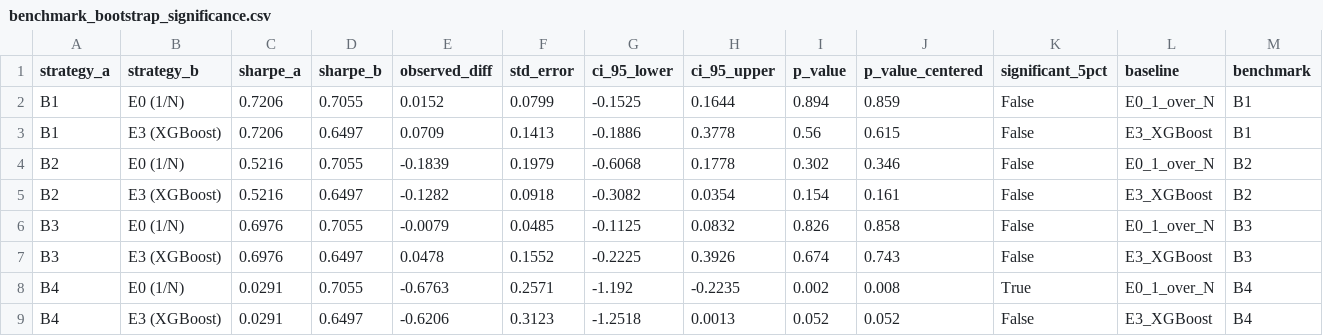
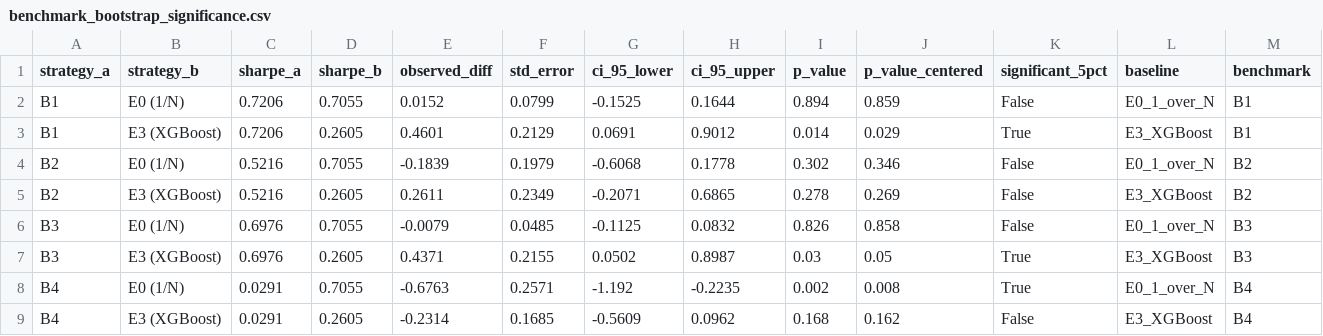
Before and after one commit to razadnan/foliowise, a CSV file: results/experiments/benchmark_bootstrap_significance.csv, drawn as a sheet.

Commit message:
Comprehensive codebase audit, bug fixes, and verification reports
# Conflicts:
#	BUG_AUDIT_AND_FIX_LOG.md
#	README.md
#	REPRODUCIBILITY_GUIDE.md
#	TECHNICAL_AUDIT_REPORT.md
#	TEST_REPORT.md
#	results/experiments/benchmark_bootstrap_significance.csv
#	results/experiments/bootstrap_significance.csv
#	results/experiments/daily_returns_benchmarks.csv
#	results/experiments/daily_returns_e0_e6.csv
#	results/experiments/equity_curves_benchmarks.png
#	results/experiments/equity_curves_e0_e6.png
#	results/experiments/experiment_ladder.csv
#	results/experiments/weights_e0_e6.csv
#	src/backtest.py
#	src/models/lstm_model.py
#	src/models/ridge.py
#	src/optimization/engine.py
#	tests/conftest.py

```diff
--- a/results/experiments/benchmark_bootstrap_significance.csv
+++ b/results/experiments/benchmark_bootstrap_significance.csv
@@ -2,8 +2,8 @@ strategy_a,strategy_b,sharpe_a,sharpe_b,observed_diff,std_error,ci_95_lower,ci_9
 B1,E0 (1/N),0.7206,0.7055,0.0152,0.0799,-0.1525,0.1644,0.894,0.859,False,E0_1_over_N,B1
-B1,E3 (XGBoost),0.7206,0.6497,0.0709,0.1413,-0.1886,0.3778,0.56,0.615,False,E3_XGBoost,B1
+B1,E3 (XGBoost),0.7206,0.2605,0.4601,0.2129,0.0691,0.9012,0.014,0.029,True,E3_XGBoost,B1
 B2,E0 (1/N),0.5216,0.7055,-0.1839,0.1979,-0.6068,0.1778,0.302,0.346,False,E0_1_over_N,B2
-B2,E3 (XGBoost),0.5216,0.6497,-0.1282,0.0918,-0.3082,0.0354,0.154,0.161,False,E3_XGBoost,B2
+B2,E3 (XGBoost),0.5216,0.2605,0.2611,0.2349,-0.2071,0.6865,0.278,0.269,False,E3_XGBoost,B2
 B3,E0 (1/N),0.6976,0.7055,-0.0079,0.0485,-0.1125,0.0832,0.826,0.858,False,E0_1_over_N,B3
-B3,E3 (XGBoost),0.6976,0.6497,0.0478,0.1552,-0.2225,0.3926,0.674,0.743,False,E3_XGBoost,B3
+B3,E3 (XGBoost),0.6976,0.2605,0.4371,0.2155,0.0502,0.8987,0.03,0.05,True,E3_XGBoost,B3
 B4,E0 (1/N),0.0291,0.7055,-0.6763,0.2571,-1.192,-0.2235,0.002,0.008,True,E0_1_over_N,B4
-B4,E3 (XGBoost),0.0291,0.6497,-0.6206,0.3123,-1.2518,0.0013,0.052,0.052,False,E3_XGBoost,B4
+B4,E3 (XGBoost),0.0291,0.2605,-0.2314,0.1685,-0.5609,0.0962,0.168,0.162,False,E3_XGBoost,B4
```
Also changed, not shown: results/experiments/bootstrap_significance.csv, results/experiments/daily_returns_benchmarks.csv, 24 other files.
